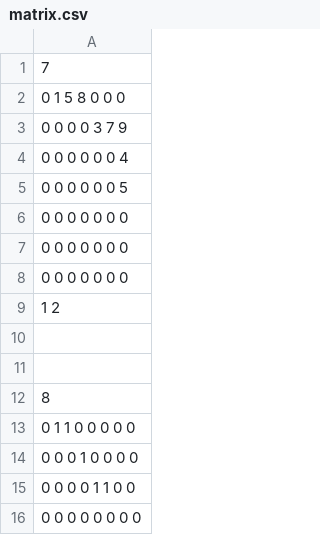
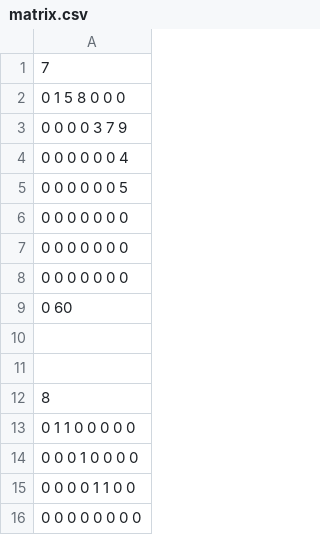
Before and after one commit to jmejia8/uniform_cost, a CSV file: matrix.csv, drawn as a sheet; only a part is shown.

```diff
--- a/matrix.csv
+++ b/matrix.csv
@@ -8,3 +8,3 @@
 0 0 0 0 0 0 0
-1 2
+0 60
 
```
Also changed, not shown: 2 other files.
